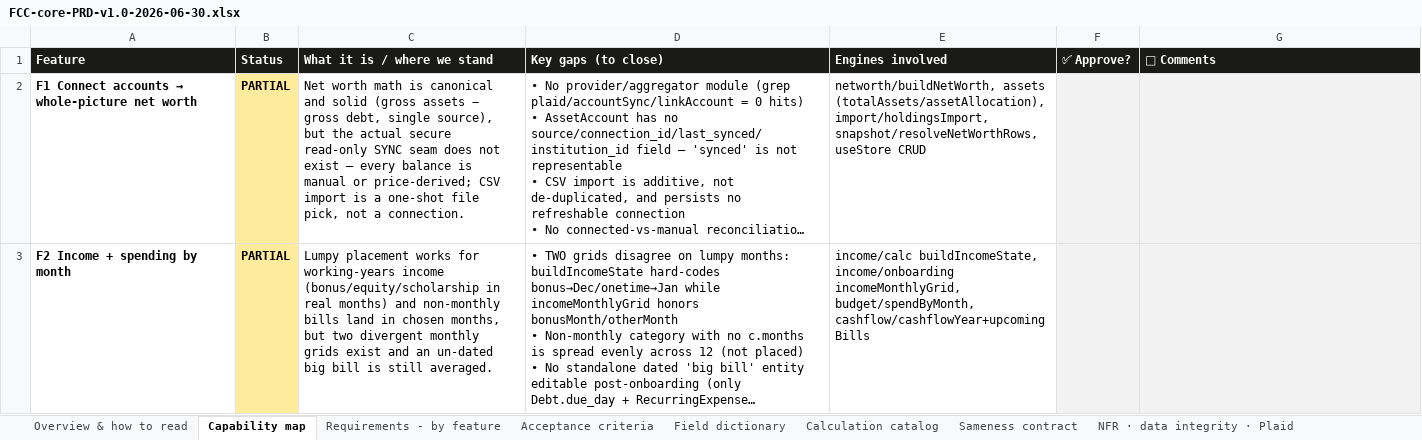
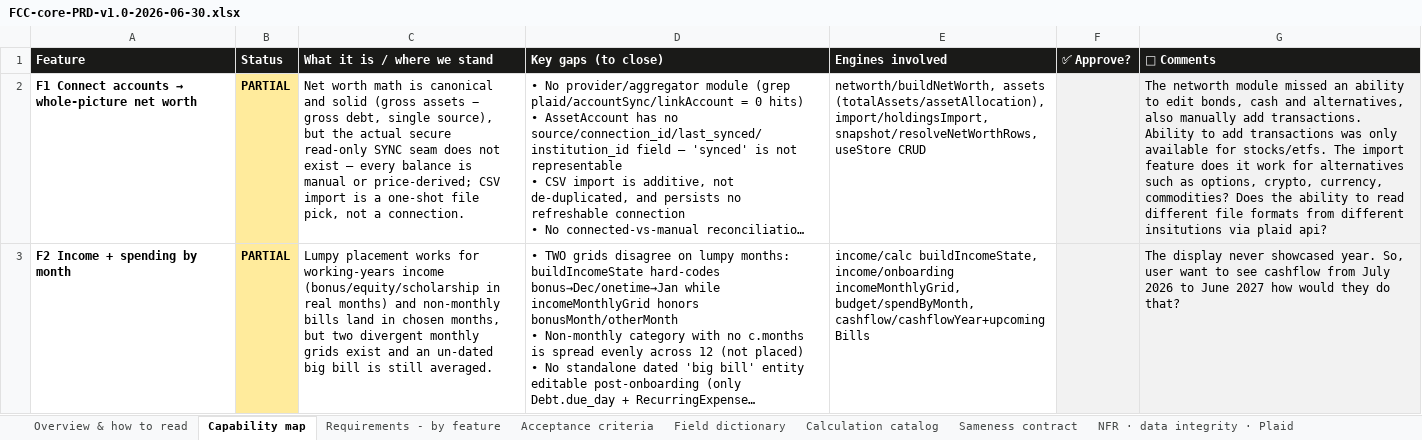
Before and after one commit to Finwise-io/finwise, an Excel workbook: docs/FCC-core-55-70/FCC-core-PRD-v1.0-2026-06-30.xlsx, sheet Capability map, drawn as a sheet; only a part is shown; long unchanged cells end in …; values as stored, in another font and other column widths than the file's, no borders; the diff covers the shown part only; the diff names each change by its address in the sheet, - before the commit and + after, or states it on an @@ line.

Commit message:
save: PRD v1.0 as of in-progress review (file open in Excel; captures review marks saved so far)

```diff
--- a/docs/FCC-core-55-70/FCC-core-PRD-v1.0-2026-06-30.xlsx (sheet Capability map)
+++ b/docs/FCC-core-55-70/FCC-core-PRD-v1.0-2026-06-30.xlsx (sheet Capability map)
-G2 (💬 Comments): (empty)
+G2 (💬 Comments): The networth module missed an ability to edit bonds, cash and alternatives, also manually add transactions. Ability to add transactions was only available for stocks/etfs. The import feature does it work for alternatives such as options, crypto, currency, commodities? Does the ability to read different file formats from different insitutions via plaid api?
-G3 (💬 Comments): (empty)
+G3 (💬 Comments): The display never showcased year. So, user want to see cashflow from July 2026 to June 2027 how would they do that?
```
Also changed, not shown: 2 edited cells elsewhere in this sheet, sheet Field dictionary.
